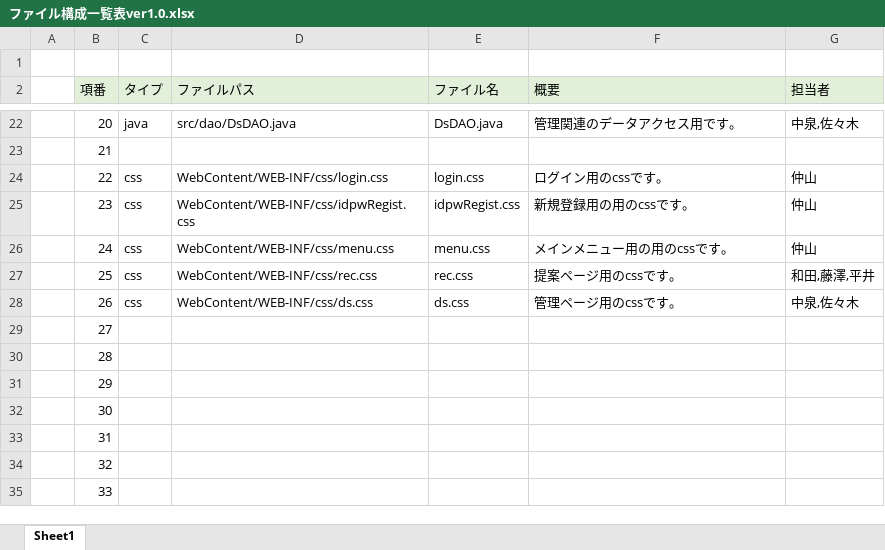
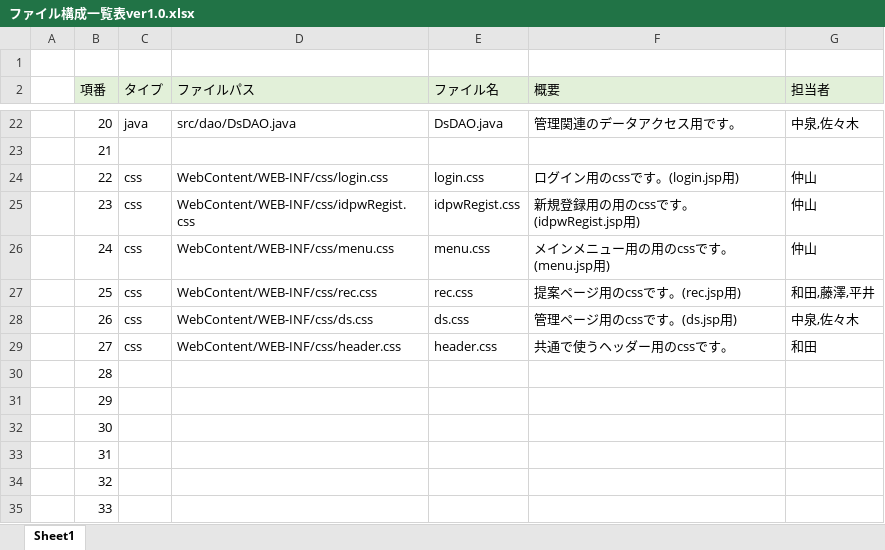
Before and after one commit to dojo2023/F-1, an Excel workbook: doc/内部設計/ファイル構成一覧表ver1.0.xlsx, sheet Sheet1, drawn as a sheet; only a part is shown, gaps mark what is left out; values as stored, in another font and other column widths than the file's, no borders; the diff names each change by its address in the sheet, - before the commit and + after, or states it on an @@ line.

Commit message:
Update ファイル構成一覧表ver1.0.xlsx

```diff
--- a/doc/内部設計/ファイル構成一覧表ver1.0.xlsx (sheet Sheet1)
+++ b/doc/内部設計/ファイル構成一覧表ver1.0.xlsx (sheet Sheet1)
-F24 (概要): ログイン用のcssです。
+F24 (概要): ログイン用のcssです。(login.jsp用)
-F25 (概要): 新規登録用の用のcssです。
+F25 (概要): 新規登録用の用のcssです。(idpwRegist.jsp用)
-F26 (概要): メインメニュー用の用のcssです。
+F26 (概要): メインメニュー用の用のcssです。(menu.jsp用)
-F27 (概要): 提案ページ用のcssです。
+F27 (概要): 提案ページ用のcssです。(rec.jsp用)
-F28 (概要): 管理ページ用のcssです。
+F28 (概要): 管理ページ用のcssです。(ds.jsp用)
-C29 (タイプ): (empty)
+C29 (タイプ): css
-D29 (ファイルパス): (empty)
+D29 (ファイルパス): WebContent/WEB-INF/css/header.css
-E29 (ファイル名): (empty)
+E29 (ファイル名): header.css
-F29 (概要): (empty)
+F29 (概要): 共通で使うヘッダー用のcssです。
-G29 (担当者): (empty)
+G29 (担当者): 和田
```
